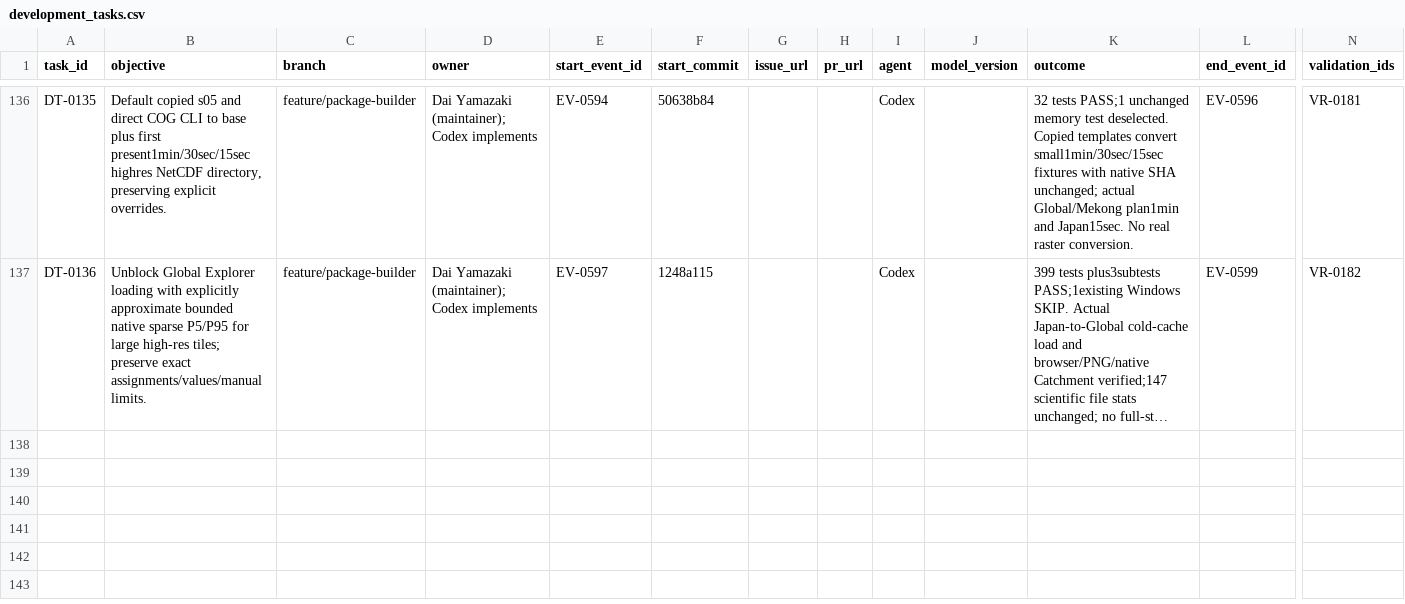
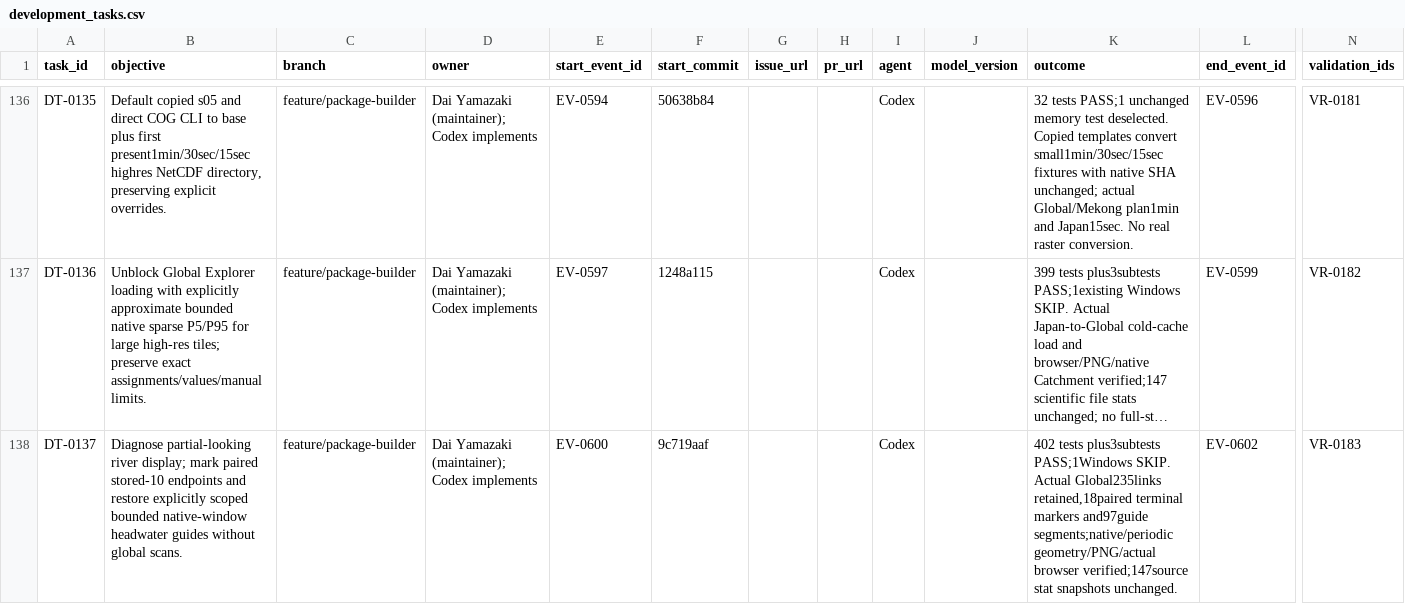
Before and after one commit to global-hydrodynamics/cmf_v5_beta, a CSV file: research/development_tasks.csv, drawn as a sheet; only a part is shown, gaps mark what is left out; long unchanged cells end in …; rows hold the shown columns only; the diff names each change by its address in the sheet, - before the commit and + after, or states it on an @@ line.

```diff
--- a/research/development_tasks.csv
+++ b/research/development_tasks.csv
+row 138: DT-0137 | Diagnose partial-looking river display; mark paired stored-10 endpoints and restore explicitly scoped bounded native-window headwater guides without global scans. | feature/package-builder | Dai Yamazaki (maintainer); Codex implements | EV-0600 | 9c719aaf |  |  | Codex |  | 402 tests plus3subtests PASS;1Windows SKIP. Actual Global235links retained,18paired terminal markers and97guide segments;native/periodic geometry/PNG/actual browser verified;147source stat snapshots unchanged. | EV-0602 | VR-0183
```
Also changed, not shown: research/events.csv, research/validation_runs.csv, 11 other files.
